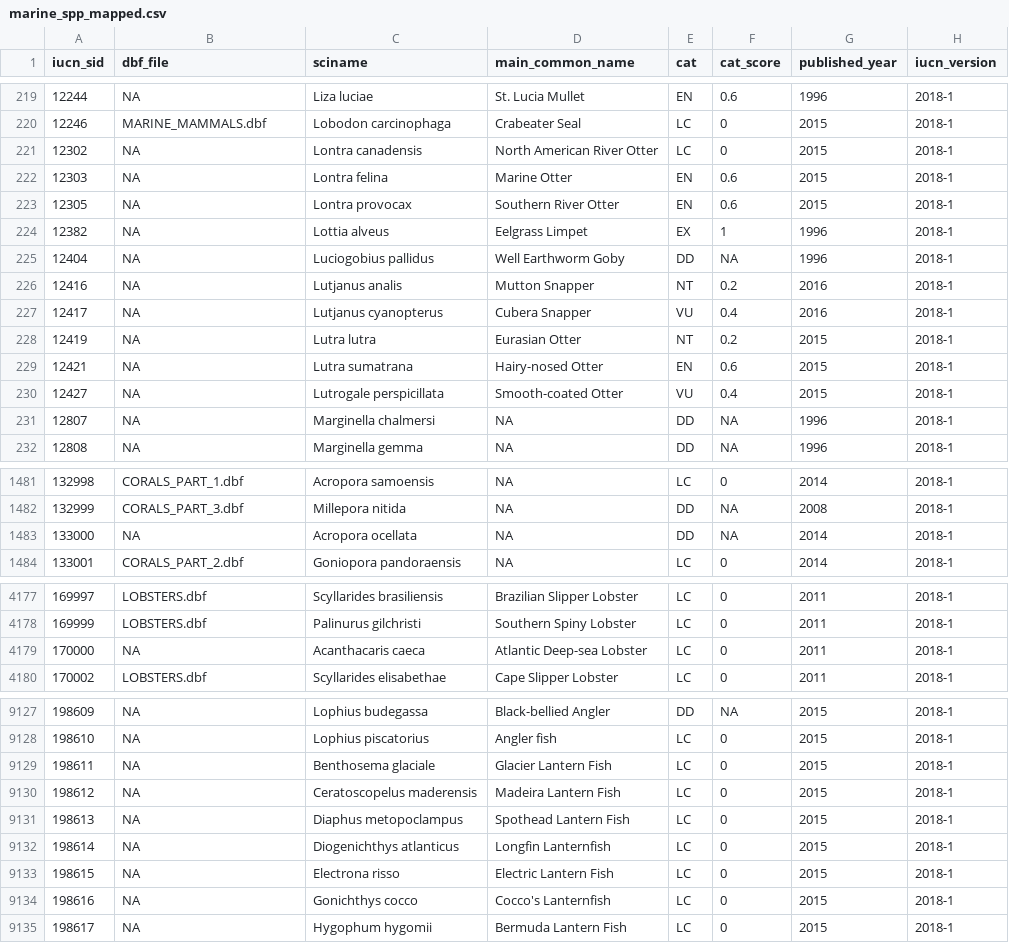
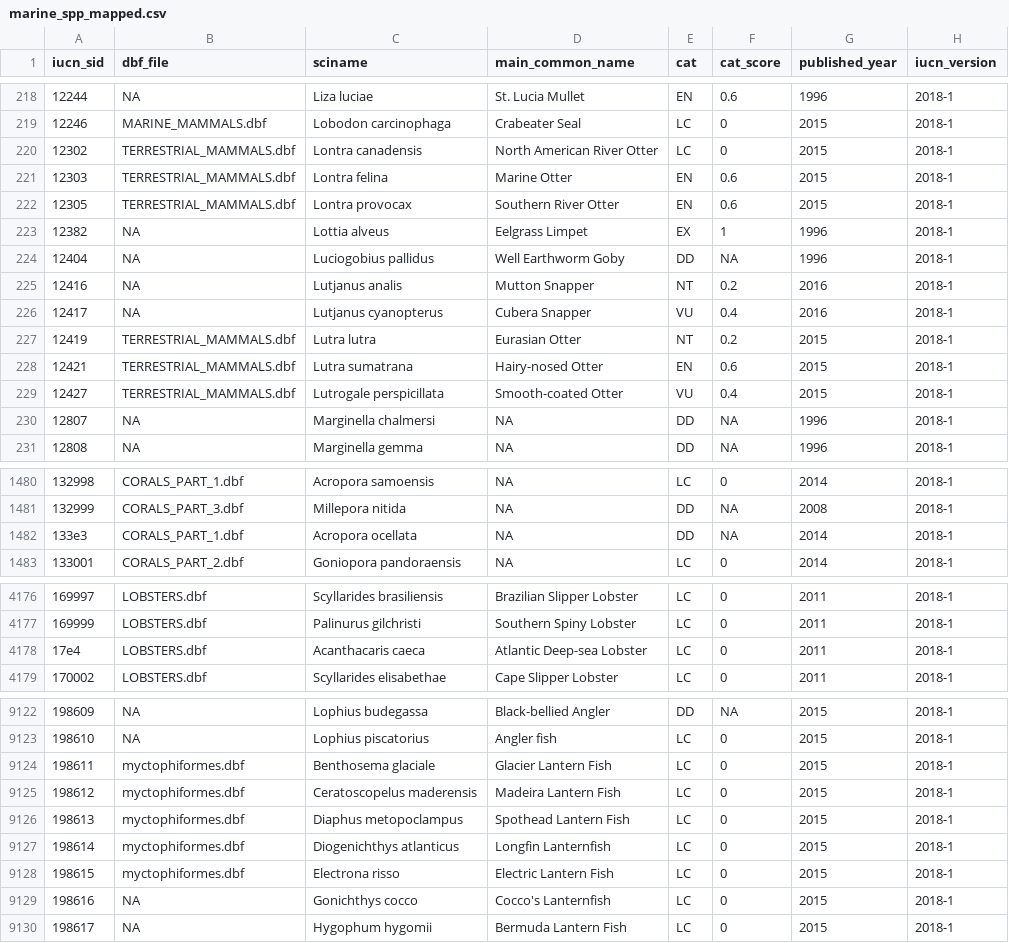
Before and after one commit to oharac/spp_risk_dists, a CSV file: data/map_check/marine_spp_mapped.csv, drawn as a sheet; only a part is shown, gaps mark what is left out; the diff covers the shown part only.

```diff
--- a/data/map_check/marine_spp_mapped.csv
+++ b/data/map_check/marine_spp_mapped.csv
@@ -220,5 +219,5 @@ iucn_sid,dbf_file,sciname,main_common_name,cat,cat_score,published_year,iucn_ver
 12246,MARINE_MAMMALS.dbf,Lobodon carcinophaga,Crabeater Seal,LC,0,2015,2018-1
-12302,NA,Lontra canadensis,North American River Otter,LC,0,2015,2018-1
-12303,NA,Lontra felina,Marine Otter,EN,0.6,2015,2018-1
-12305,NA,Lontra provocax,Southern River Otter,EN,0.6,2015,2018-1
+12302,TERRESTRIAL_MAMMALS.dbf,Lontra canadensis,North American River Otter,LC,0,2015,2018-1
+12303,TERRESTRIAL_MAMMALS.dbf,Lontra felina,Marine Otter,EN,0.6,2015,2018-1
+12305,TERRESTRIAL_MAMMALS.dbf,Lontra provocax,Southern River Otter,EN,0.6,2015,2018-1
 12382,NA,Lottia alveus,Eelgrass Limpet,EX,1,1996,2018-1
@@ -227,5 +226,5 @@ iucn_sid,dbf_file,sciname,main_common_name,cat,cat_score,published_year,iucn_ver
 12417,NA,Lutjanus cyanopterus,Cubera Snapper,VU,0.4,2016,2018-1
-12419,NA,Lutra lutra,Eurasian Otter,NT,0.2,2015,2018-1
-12421,NA,Lutra sumatrana,Hairy-nosed Otter,EN,0.6,2015,2018-1
-12427,NA,Lutrogale perspicillata,Smooth-coated Otter,VU,0.4,2015,2018-1
+12419,TERRESTRIAL_MAMMALS.dbf,Lutra lutra,Eurasian Otter,NT,0.2,2015,2018-1
+12421,TERRESTRIAL_MAMMALS.dbf,Lutra sumatrana,Hairy-nosed Otter,EN,0.6,2015,2018-1
+12427,TERRESTRIAL_MAMMALS.dbf,Lutrogale perspicillata,Smooth-coated Otter,VU,0.4,2015,2018-1
 12807,NA,Marginella chalmersi,NA,DD,NA,1996,2018-1
@@ -1482,3 +1481,3 @@ iucn_sid,dbf_file,sciname,main_common_name,cat,cat_score,published_year,iucn_ver
 132999,CORALS_PART_3.dbf,Millepora nitida,NA,DD,NA,2008,2018-1
-133000,NA,Acropora ocellata,NA,DD,NA,2014,2018-1
+133e3,CORALS_PART_1.dbf,Acropora ocellata,NA,DD,NA,2014,2018-1
 133001,CORALS_PART_2.dbf,Goniopora pandoraensis,NA,LC,0,2014,2018-1
@@ -4178,3 +4177,3 @@ iucn_sid,dbf_file,sciname,main_common_name,cat,cat_score,published_year,iucn_ver
 169999,LOBSTERS.dbf,Palinurus gilchristi,Southern Spiny Lobster,LC,0,2011,2018-1
-170000,NA,Acanthacaris caeca,Atlantic Deep-sea Lobster,LC,0,2011,2018-1
+17e4,LOBSTERS.dbf,Acanthacaris caeca,Atlantic Deep-sea Lobster,LC,0,2011,2018-1
 170002,LOBSTERS.dbf,Scyllarides elisabethae,Cape Slipper Lobster,LC,0,2011,2018-1
@@ -9128,7 +9123,7 @@ iucn_sid,dbf_file,sciname,main_common_name,cat,cat_score,published_year,iucn_ver
 198610,NA,Lophius piscatorius,Angler fish,LC,0,2015,2018-1
-198611,NA,Benthosema glaciale,Glacier Lantern Fish,LC,0,2015,2018-1
-198612,NA,Ceratoscopelus maderensis,Madeira Lantern Fish,LC,0,2015,2018-1
-198613,NA,Diaphus metopoclampus,Spothead Lantern Fish,LC,0,2015,2018-1
-198614,NA,Diogenichthys atlanticus,Longfin Lanternfish,LC,0,2015,2018-1
-198615,NA,Electrona risso,Electric Lantern Fish,LC,0,2015,2018-1
+198611,myctophiformes.dbf,Benthosema glaciale,Glacier Lantern Fish,LC,0,2015,2018-1
+198612,myctophiformes.dbf,Ceratoscopelus maderensis,Madeira Lantern Fish,LC,0,2015,2018-1
+198613,myctophiformes.dbf,Diaphus metopoclampus,Spothead Lantern Fish,LC,0,2015,2018-1
+198614,myctophiformes.dbf,Diogenichthys atlanticus,Longfin Lanternfish,LC,0,2015,2018-1
+198615,myctophiformes.dbf,Electrona risso,Electric Lantern Fish,LC,0,2015,2018-1
 198616,NA,Gonichthys cocco,Cocco's Lanternfish,LC,0,2015,2018-1
```
Also changed, not shown: 5 removed rows and 82 edited cells elsewhere in this file, data/map_check/assessed_maps_missing.csv, data/map_check/maps_missing.csv, 45 other files.
